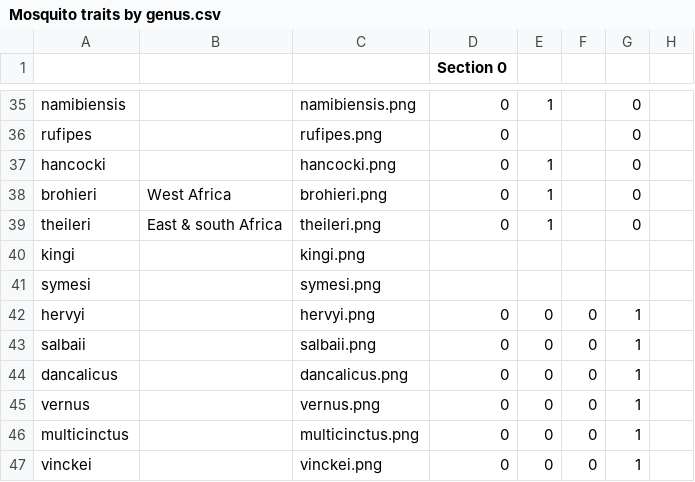
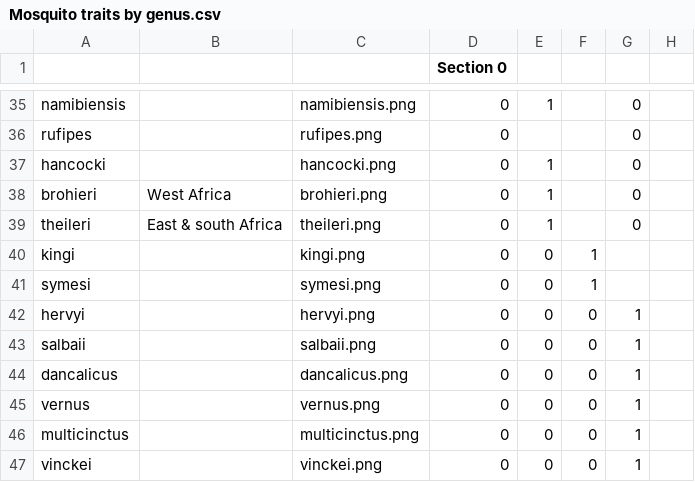
Before and after one commit to mishmashi/mosquitonator, a CSV file: Mosquito traits by genus.csv, drawn as a sheet; only a part is shown, gaps mark what is left out; the diff names each change by its address in the sheet, - before the commit and + after, or states it on an @@ line.

Commit message:
Update Mosquito traits by genus.csv

```diff
--- a/Mosquito traits by genus.csv
+++ b/Mosquito traits by genus.csv
-D40:D41 (Section 0): (empty)
+D40:D41 (Section 0): 0
-E40:E41: (empty)
+E40:E41: 0
-F40:F41: (empty)
+F40:F41: 1
```
